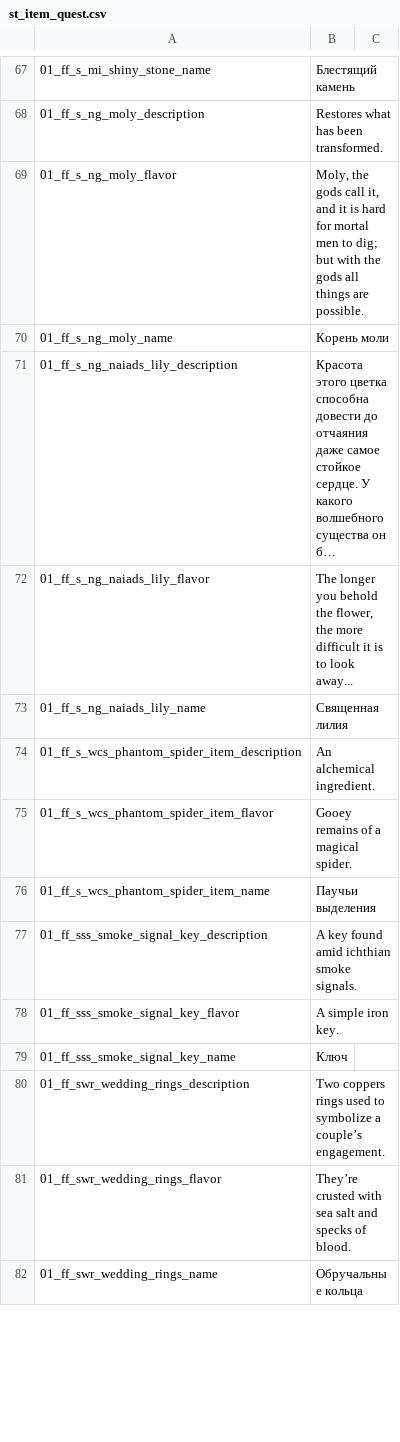
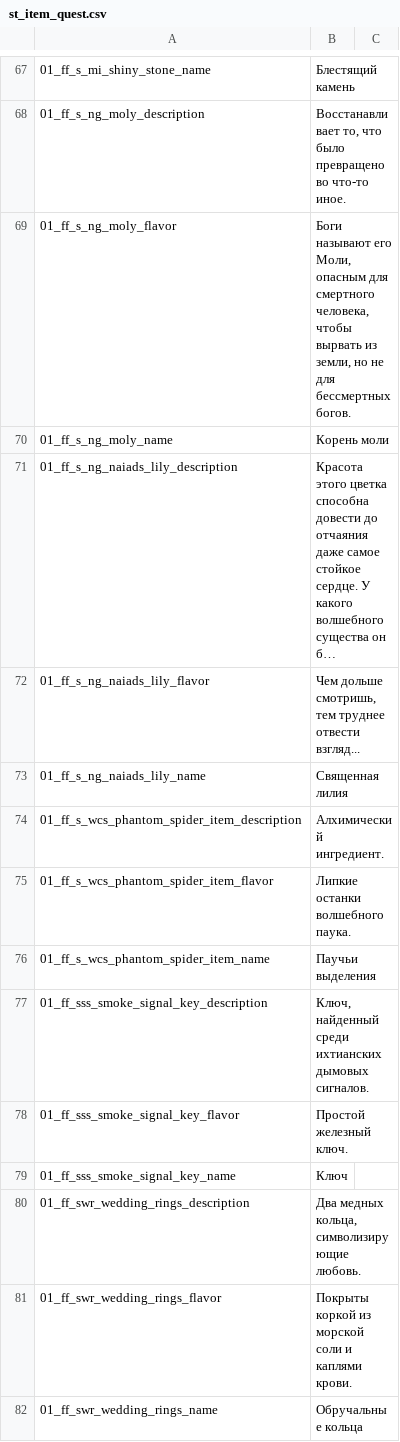
Before and after one commit to Waifus-Grace/TQ2-Mods, a CSV file: Russian/TQ2/Content/TQ2/Data/Text/Items/st_item_quest.csv, drawn as a sheet; only a part is shown, gaps mark what is left out; long unchanged cells end in …; the diff covers the shown part only; the diff names each change by its address in the sheet, - before the commit and + after, or states it on an @@ line.

```diff
--- a/Russian/TQ2/Content/TQ2/Data/Text/Items/st_item_quest.csv
+++ b/Russian/TQ2/Content/TQ2/Data/Text/Items/st_item_quest.csv
-B68: Restores what has been transformed.
+B68: Восстанавливает то, что было превращено во что-то иное.
-B69: Moly, the gods call it, and it is hard for mortal men to dig; but with the gods all things are possible.
+B69: Боги называют его Моли, опасным для смертного человека, чтобы вырвать из земли, но не для бессмертных богов.
-B72: The longer you behold the flower, the more difficult it is to look away...
+B72: Чем дольше смотришь, тем труднее отвести взгляд...
-B74: An alchemical ingredient.
+B74: Алхимический ингредиент.
-B75: Gooey remains of a magical spider.
+B75: Липкие останки волшебного паука.
-B77: A key found amid ichthian smoke signals.
+B77: Ключ, найденный среди ихтианских дымовых сигналов.
-B78: A simple iron key.
+B78: Простой железный ключ.
-B80: Two coppers rings used to symbolize a couple’s engagement.
+B80: Два медных кольца, символизирующие любовь.
-B81: They’re crusted with sea salt and specks of blood.
+B81: Покрыты коркой из морской соли и каплями крови.
```
Also changed, not shown: 67 edited cells elsewhere in this file, Russian/TQ2/Content/TQ2/Data/Text/Masteries/st_mastery_earth_actives.csv, Russian/TQ2/Content/TQ2/Data/Text/Masteries/st_mastery_rogue_actives.csv, 28 other files.
